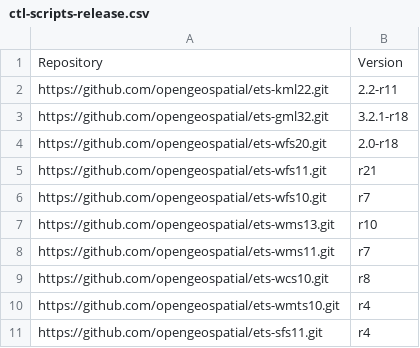
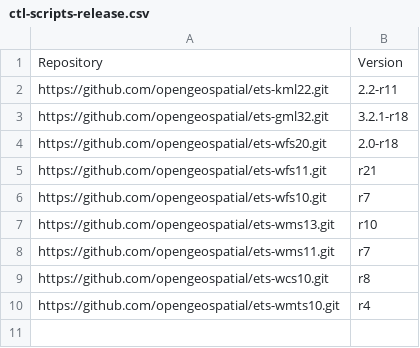
Before and after one commit to Rhynchocephale/ets-resources-plus-custom, a CSV file: src/main/config/ctl-scripts-release.csv, drawn as a sheet.

Commit message:
Remove ets-sfs11 (dependencies not in Maven Central)

```diff
--- a/src/main/config/ctl-scripts-release.csv
+++ b/src/main/config/ctl-scripts-release.csv
@@ -10,2 +10 @@ https://github.com/opengeospatial/ets-wcs10.git,r8
 https://github.com/opengeospatial/ets-wmts10.git,r4
-https://github.com/opengeospatial/ets-sfs11.git,r4
```
